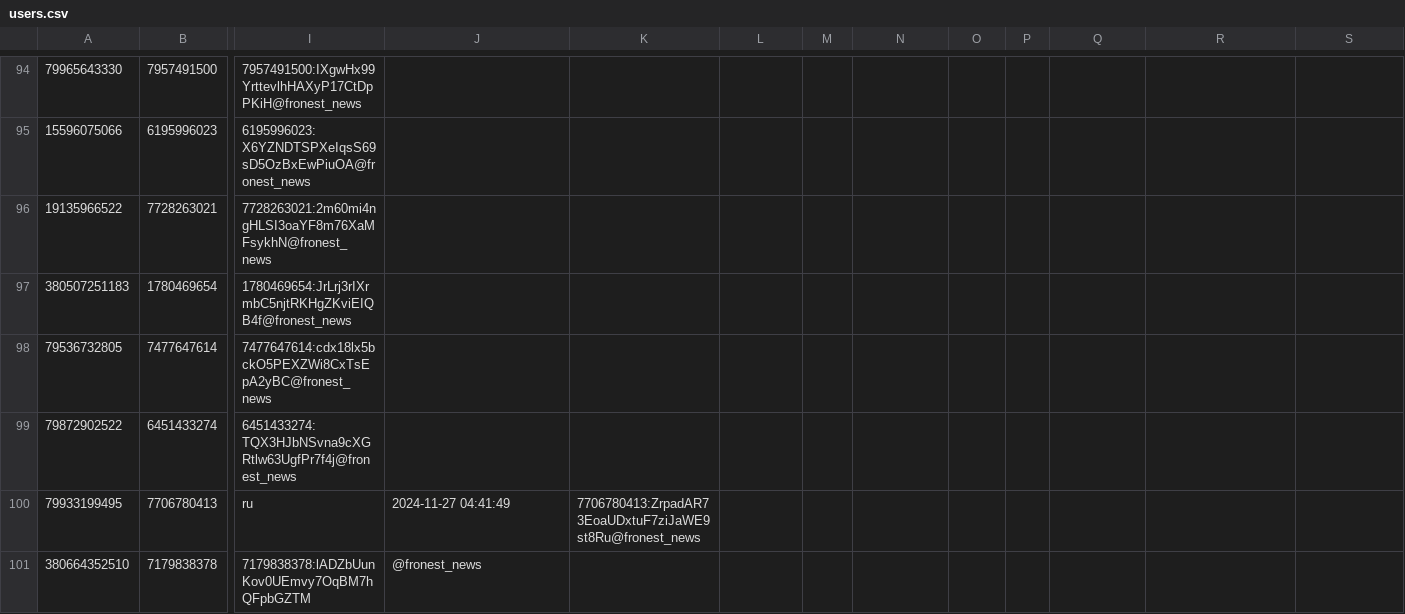
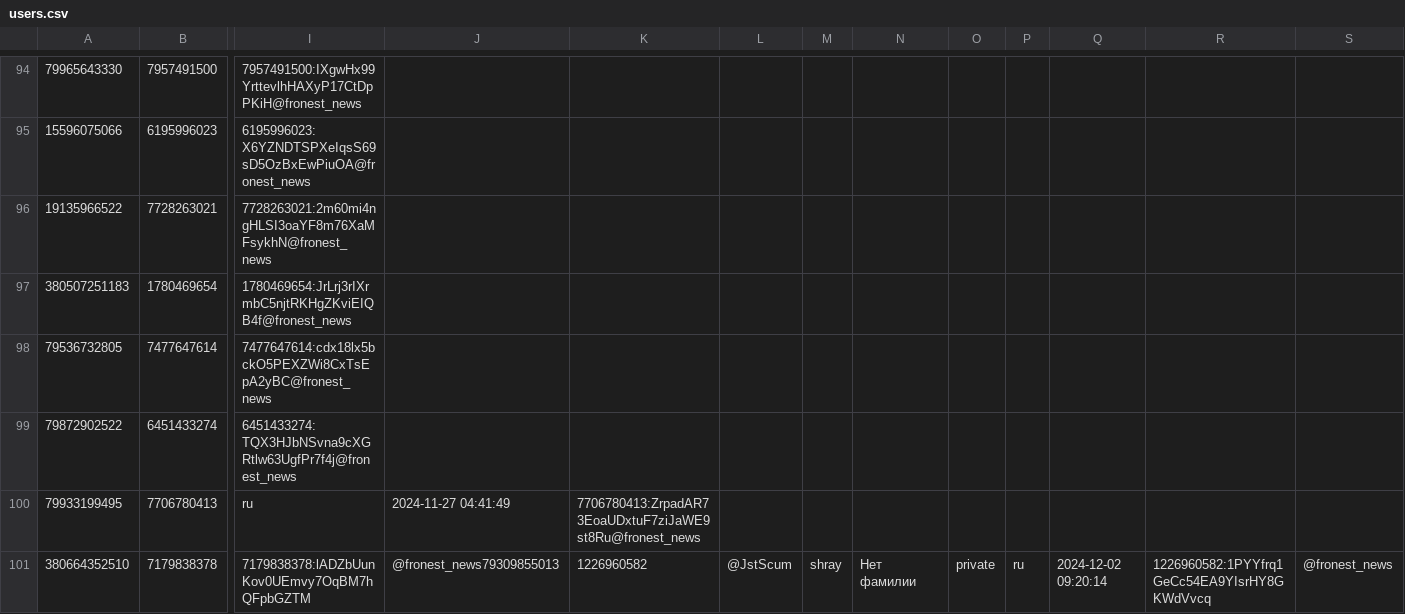
Before and after one commit to TheFoZzY/usersFRONEST, a CSV file: users.csv, drawn as a sheet; only a part is shown, gaps mark what is left out; the diff names each change by its address in the sheet, - before the commit and + after, or states it on an @@ line.

Commit message:
Обновлен файл users.csv

```diff
--- a/users.csv
+++ b/users.csv
-J101: @fronest_news
+J101: @fronest_news79309855013
-K101: (empty)
+K101: 1226960582
-L101: (empty)
+L101: @JstScum
-M101: (empty)
+M101: shray
-N101: (empty)
+N101: Нет фамилии
-O101: (empty)
+O101: private
-P101: (empty)
+P101: ru
-Q101: (empty)
+Q101: 2024-12-02 09:20:14
-R101: (empty)
+R101: 1226960582:1PYYfrq1GeCc54EA9YIsrHY8GKWdVvcq
-S101: (empty)
+S101: @fronest_news
```
